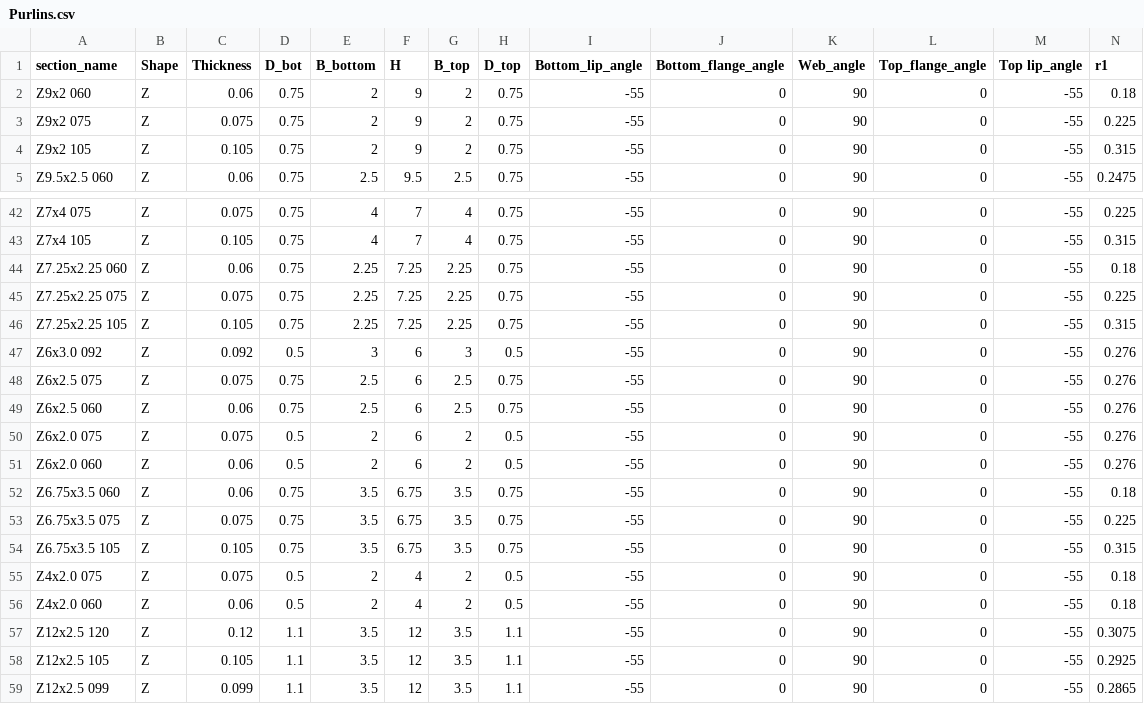
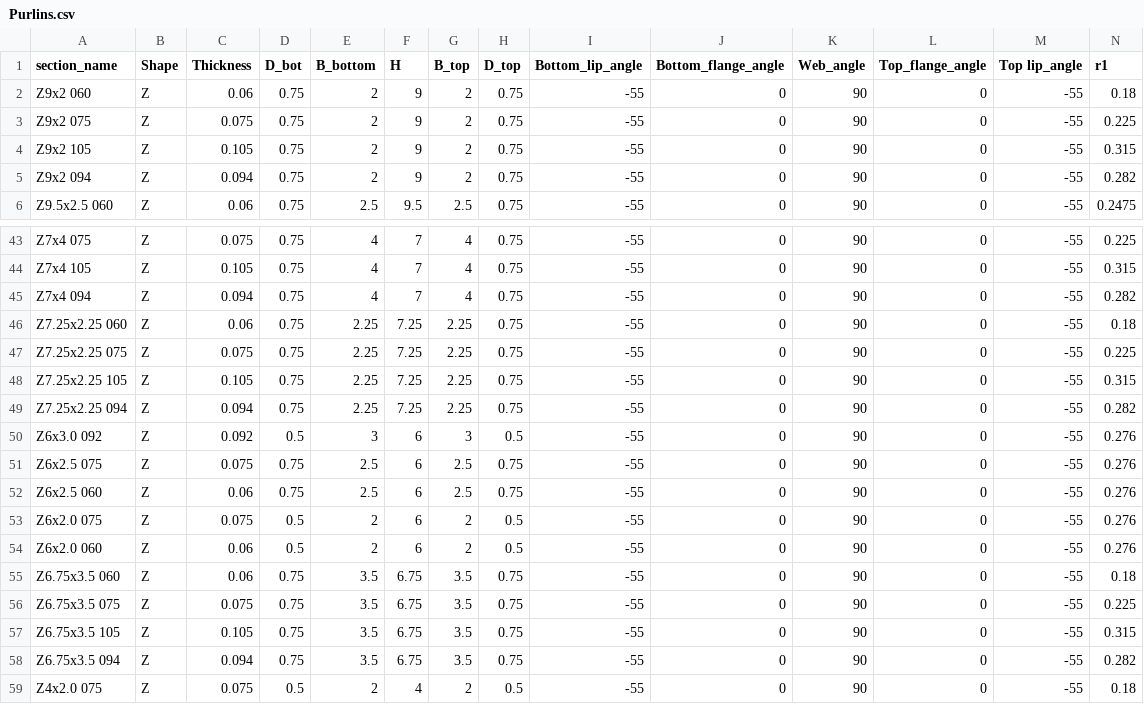
Before and after one commit to runtosolve/RoofHugger.jl, a CSV file: database/Purlins.csv, drawn as a sheet; only a part is shown, gaps mark what is left out; the shorter side is filled out with more unchanged rows; rows hold the shown columns only; the diff names each change by its address in the sheet, - before the commit and + after, or states it on an @@ line.

Commit message:
Add 0.094 in thickness variant for Z9x2, Z7x4, Z7.25x2.25, Z6.75x3.5
Bend radii estimated as 3x thickness per existing database convention.

```diff
--- a/database/Purlins.csv
+++ b/database/Purlins.csv
+row 5: Z9x2 094 | Z | 0.094 | 0.75 | 2 | 9 | 2 | 0.75 | -55 | 0 | 90 | 0 | -55 | 0.282
+row 45: Z7x4 094 | Z | 0.094 | 0.75 | 4 | 7 | 4 | 0.75 | -55 | 0 | 90 | 0 | -55 | 0.282
+row 49: Z7.25x2.25 094 | Z | 0.094 | 0.75 | 2.25 | 7.25 | 2.25 | 0.75 | -55 | 0 | 90 | 0 | -55 | 0.282
+row 58: Z6.75x3.5 094 | Z | 0.094 | 0.75 | 3.5 | 6.75 | 3.5 | 0.75 | -55 | 0 | 90 | 0 | -55 | 0.282
```
